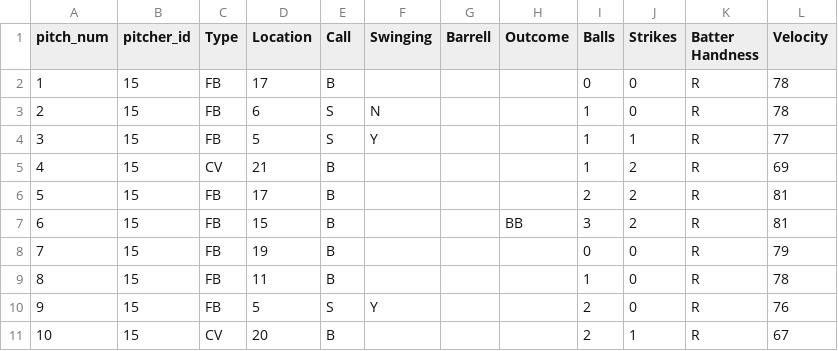
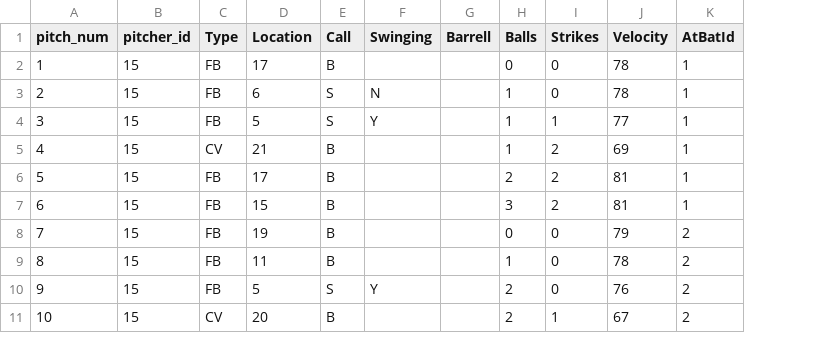
Before and after one commit to radcliffeowe/PitchTracker, a CSV file: src/main/resources/edu/wpi/pitchtracker/Pitches.csv, drawn as a sheet; only a part is shown; removed rows and columns are numbered as before the commit, all else as after; the diff names each change by its address in the sheet, - before the commit and + after, or states it on an @@ line.

Commit message:
AtBat relation added to cut down wasted memory in Pitches relation

```diff
--- a/src/main/resources/edu/wpi/pitchtracker/Pitches.csv
+++ b/src/main/resources/edu/wpi/pitchtracker/Pitches.csv
-column H (Outcome), row 7: BB
-column K (Batter Handness), rows 2-11: all R
+column K (AtBatId), rows 2-11: 1 | 1 | 1 | 1 | 1 | 1 | 2 | 2 | 2 | 2
```
Also changed, not shown: 39 other files.
